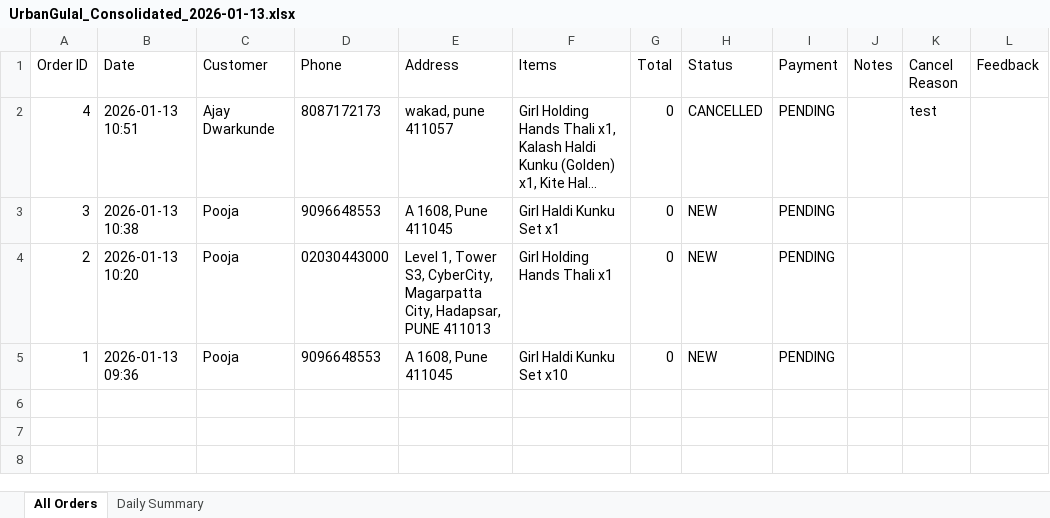
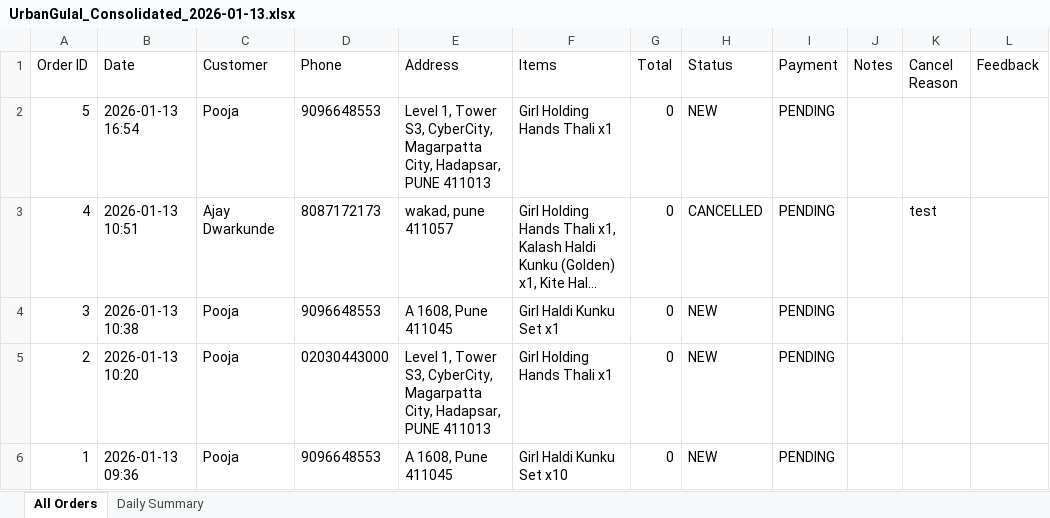
Before and after one commit to poojadwarkunde/urban-gulal, an Excel workbook: reports/UrbanGulal_Consolidated_2026-01-13.xlsx, sheet All Orders, drawn as a sheet; long unchanged cells end in …; values as stored, in another font and other column widths than the file's, no borders; ↵ is a line break in a cell; the diff names each change by its address in the sheet, - before the commit and + after, or states it on an @@ line.

Commit message:
📊 Update UrbanGulal_Consolidated_2026-01-13.xlsx - 2026-01-13T16:54:25.039Z

```diff
--- a/reports/UrbanGulal_Consolidated_2026-01-13.xlsx (sheet All Orders)
+++ b/reports/UrbanGulal_Consolidated_2026-01-13.xlsx (sheet All Orders)
+row 2: 5 | 2026-01-13 16:54 | Pooja | 9096648553 | Level 1, Tower S3, CyberCity, ↵ Magarpatta City, Hadapsar, PUNE 411013 | Girl Holding Hands Thali x1 | 0 | NEW | PENDING
```
Also changed, not shown: sheet Daily Summary.
